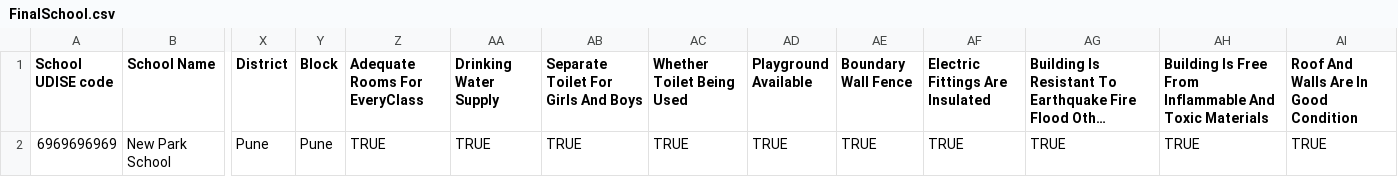
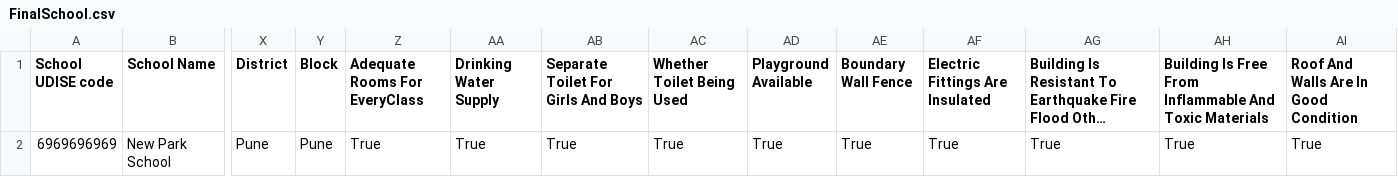
Before and after one commit to transform1234/alt-frontend, a CSV file: packages/admin/src/assets/images/FinalSchool.csv, drawn as a sheet; only a part is shown, gaps mark what is left out; long unchanged cells end in …; the diff names each change by its address in the sheet, - before the commit and + after, or states it on an @@ line.

Commit message:
fix: data updated for csv

```diff
--- a/packages/admin/src/assets/images/FinalSchool.csv
+++ b/packages/admin/src/assets/images/FinalSchool.csv
-Z2 (Adequate Rooms For EveryClass): TRUE
+Z2 (Adequate Rooms For EveryClass): True
-AA2 (Drinking Water Supply): TRUE
+AA2 (Drinking Water Supply): True
-AB2: TRUE
+AB2: True
-AC2 (Whether Toilet Being Used): TRUE
+AC2 (Whether Toilet Being Used): True
-AD2 (Playground Available): TRUE
+AD2 (Playground Available): True
-AE2 (Boundary Wall Fence): TRUE
+AE2 (Boundary Wall Fence): True
-AF2 (Electric Fittings Are Insulated): TRUE
+AF2 (Electric Fittings Are Insulated): True
-AG2: TRUE
+AG2: True
-AH2: TRUE
+AH2: True
-AI2: TRUE
+AI2: True
```
